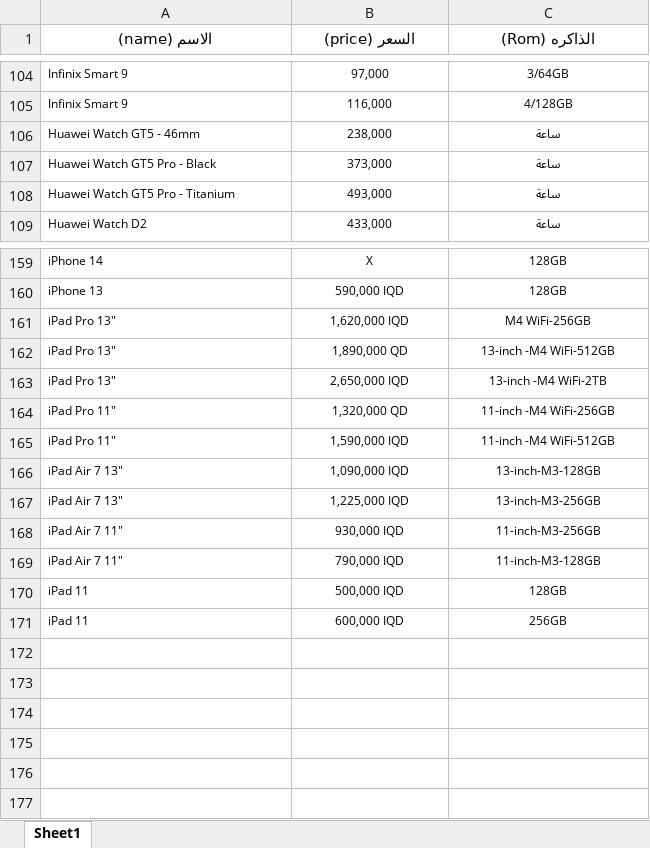
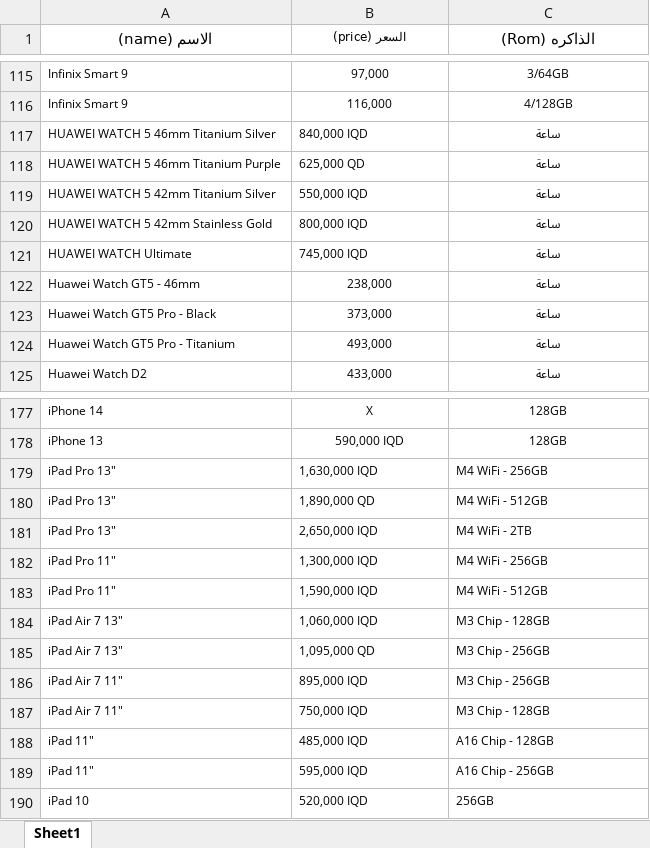
Before and after one commit to ruoodui/phone-price-bot, an Excel workbook: prices.xlsx, sheet Sheet1, drawn as a sheet; only a part is shown, gaps mark what is left out; values as stored, in another font and other column widths than the file's, no borders; removed rows and columns are numbered as before the commit, all else as after; the diff covers the shown part only; the diff names each change by its address in the sheet, - before the commit and + after, or states it on an @@ line.

```diff
--- a/prices.xlsx (sheet Sheet1)
+++ b/prices.xlsx (sheet Sheet1)
-B1 bold: on
+B1 bold: off, text size: smaller
+row 117: HUAWEI WATCH 5 46mm Titanium Silver | 840,000 IQD | ساعة
+row 118: HUAWEI WATCH 5 46mm Titanium Purple | 625,000 QD | ساعة
+row 119: HUAWEI WATCH 5 42mm Titanium Silver | 550,000 IQD | ساعة
+row 120: HUAWEI WATCH 5 42mm Stainless Gold | 800,000 IQD | ساعة
+row 121: HUAWEI WATCH Ultimate | 745,000 IQD | ساعة
-B179 (السعر (price)): 1,620,000 IQD
+B179 (السعر (price)): 1,630,000 IQD
-B179:C187 alignment: center
+B179:C187 alignment: left
-C179 (الذاكره (Rom)): M4 WiFi-256GB
+C179 (الذاكره (Rom)): M4 WiFi - 256GB
-C180 (الذاكره (Rom)): 13-inch -M4 WiFi-512GB
+C180 (الذاكره (Rom)): M4 WiFi - 512GB
-C181 (الذاكره (Rom)): 13-inch -M4 WiFi-2TB
+C181 (الذاكره (Rom)): M4 WiFi - 2TB
-B182 (السعر (price)): 1,320,000 QD
+B182 (السعر (price)): 1,300,000 IQD
-C182 (الذاكره (Rom)): 11-inch -M4 WiFi-256GB
+C182 (الذاكره (Rom)): M4 WiFi - 256GB
-C183 (الذاكره (Rom)): 11-inch -M4 WiFi-512GB
+C183 (الذاكره (Rom)): M4 WiFi - 512GB
-B184 (السعر (price)): 1,090,000 IQD
+B184 (السعر (price)): 1,060,000 IQD
-C184 (الذاكره (Rom)): 13-inch-M3-128GB
+C184 (الذاكره (Rom)): M3 Chip - 128GB
-B185 (السعر (price)): 1,225,000 IQD
+B185 (السعر (price)): 1,095,000 QD
-C185 (الذاكره (Rom)): 13-inch-M3-256GB
+C185 (الذاكره (Rom)): M3 Chip - 256GB
-B186 (السعر (price)): 930,000 IQD
+B186 (السعر (price)): 895,000 IQD
-C186 (الذاكره (Rom)): 11-inch-M3-256GB
+C186 (الذاكره (Rom)): M3 Chip - 256GB
-B187 (السعر (price)): 790,000 IQD
+B187 (السعر (price)): 750,000 IQD
-C187 (الذاكره (Rom)): 11-inch-M3-128GB
+C187 (الذاكره (Rom)): M3 Chip - 128GB
-row 170: iPad 11 | 500,000 IQD | 128GB
+row 188: iPad 11" | 485,000 IQD | A16 Chip - 128GB
+row 189: iPad 11" | 595,000 IQD | A16 Chip - 256GB
-A190 (الاسم (name)): iPad 11
+A190 (الاسم (name)): iPad 10
-B190 (السعر (price)): 600,000 IQD
+B190 (السعر (price)): 520,000 IQD
-B190:C190 alignment: center
+B190:C190 alignment: left
```
Also changed, not shown: 53 added rows, 40 removed rows, 47 edited cells and cell formats elsewhere in this sheet.
